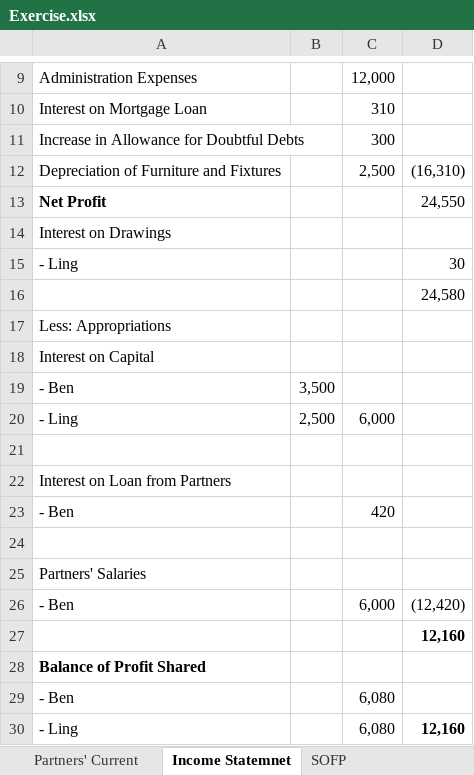
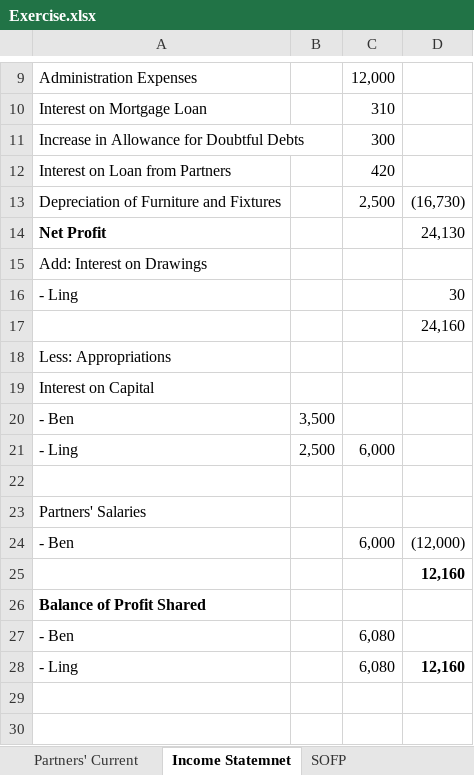
Before and after one commit to melvinchia3636/Melvin-s-Notes-Archive, an Excel workbook: 会计/Partnership Account (1) - Financial Statement/Exercise.xlsx, sheet Income Statemnet, drawn as a sheet; only a part is shown, gaps mark what is left out; values as stored, in another font and other column widths than the file's, no borders; removed rows and columns are numbered as before the commit, all else as after; the diff names each change by its address in the sheet, - before the commit and + after, or states it on an @@ line.

```diff
--- a/会计/Partnership Account (1) - Financial Statement/Exercise.xlsx (sheet Income Statemnet)
+++ b/会计/Partnership Account (1) - Financial Statement/Exercise.xlsx (sheet Income Statemnet)
+row 12: Interest on Loan from Partners |  | 420
-D13: (16,310)
+D13: (16,730)
-D14: 24,550
+D14: 24,130
-A15: Interest on Drawings
+A15: Add: Interest on Drawings
-D17: 24,580
+D17: 24,160
-row 22: Interest on Loan from Partners
-row 23: - Ben |  | 420
-row 24: (empty)
-D24: (12,420)
+D24: (12,000)
```
Also changed, not shown: formulas that keep their value, 会计/Partnership Account (1) - Financial Statement/UEB 2016 Q2.xlsx, 51 other files.
